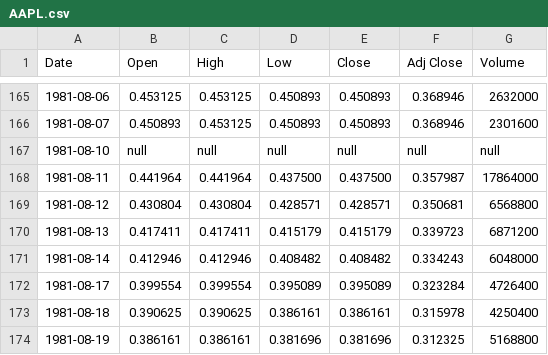
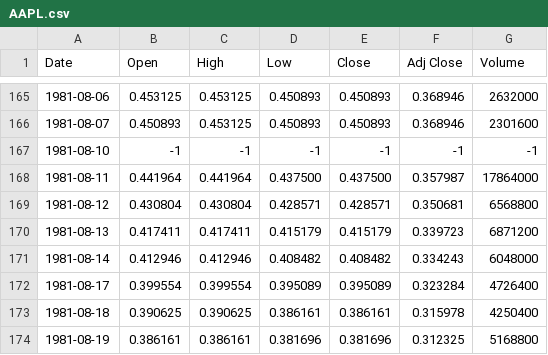
Before and after one commit to mshahriarinia/stanford_tf_for_dl_research, a CSV file: 00_00_stock/stock_daily_data/AAPL.csv, drawn as a sheet; only a part is shown, gaps mark what is left out.

Commit message:
Remove null

```diff
--- a/00_00_stock/stock_daily_data/AAPL.csv
+++ b/00_00_stock/stock_daily_data/AAPL.csv
@@ -166,3 +166,3 @@ Date,Open,High,Low,Close,Adj Close,Volume
 1981-08-07,0.450893,0.453125,0.450893,0.450893,0.368946,2301600
-1981-08-10,null,null,null,null,null,null
+1981-08-10,-1,-1,-1,-1,-1,-1
 1981-08-11,0.441964,0.441964,0.437500,0.437500,0.357987,17864000
```
